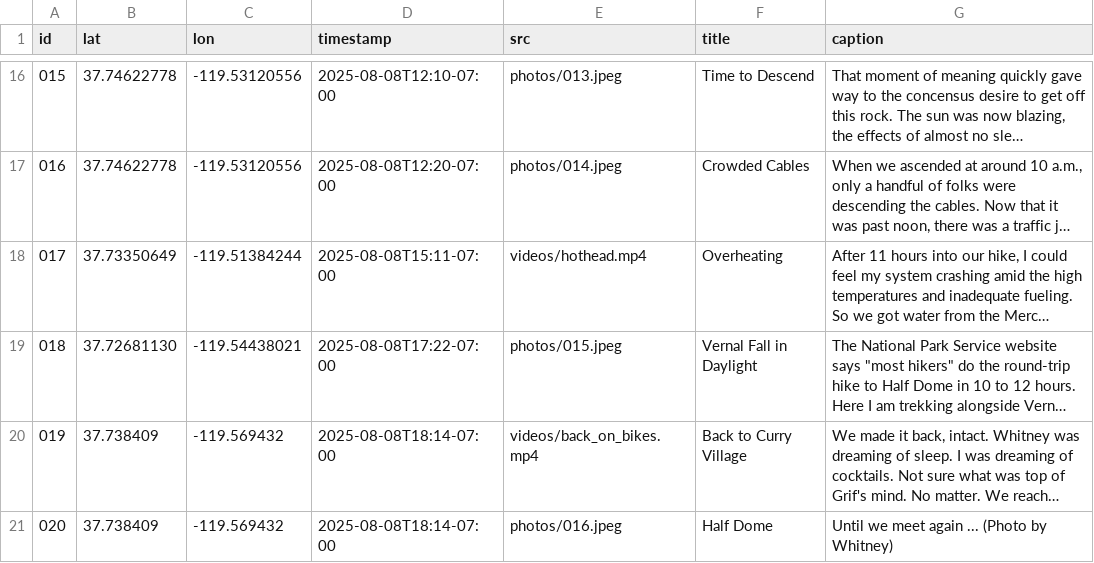
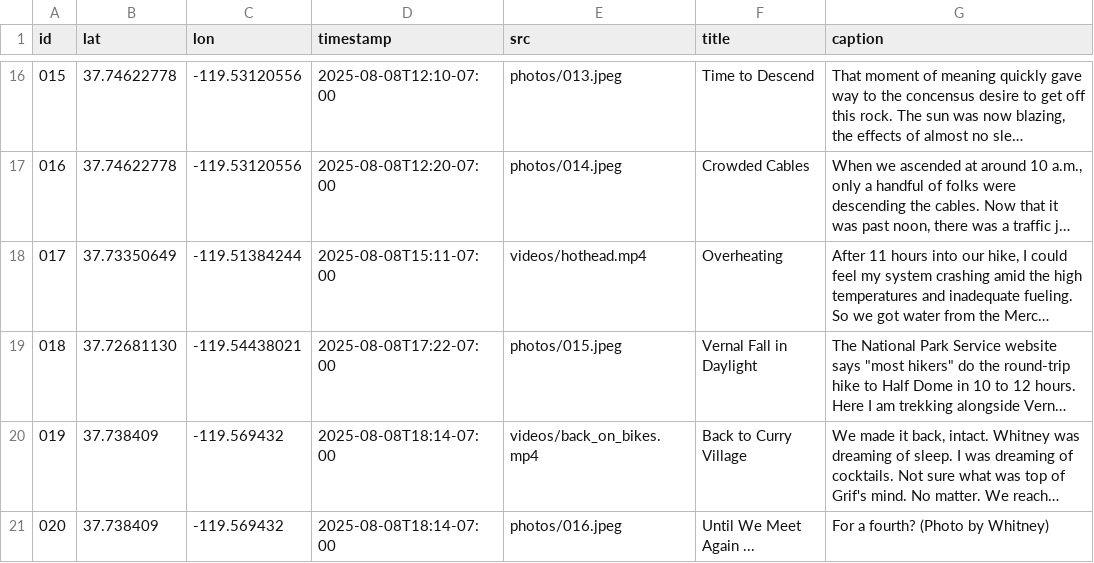
Before and after one commit to mchan-fr/half-dome-hike, a CSV file: assets/photos.csv, drawn as a sheet; only a part is shown, gaps mark what is left out; long unchanged cells end in …; the diff names each change by its address in the sheet, - before the commit and + after, or states it on an @@ line.

Commit message:
Update photos.csv

```diff
--- a/assets/photos.csv
+++ b/assets/photos.csv
-F21 (title): Half Dome
+F21 (title): Until We Meet Again ...
-G21 (caption): Until we meet again ... (Photo by Whitney)
+G21 (caption): For a fourth? (Photo by Whitney)
```
